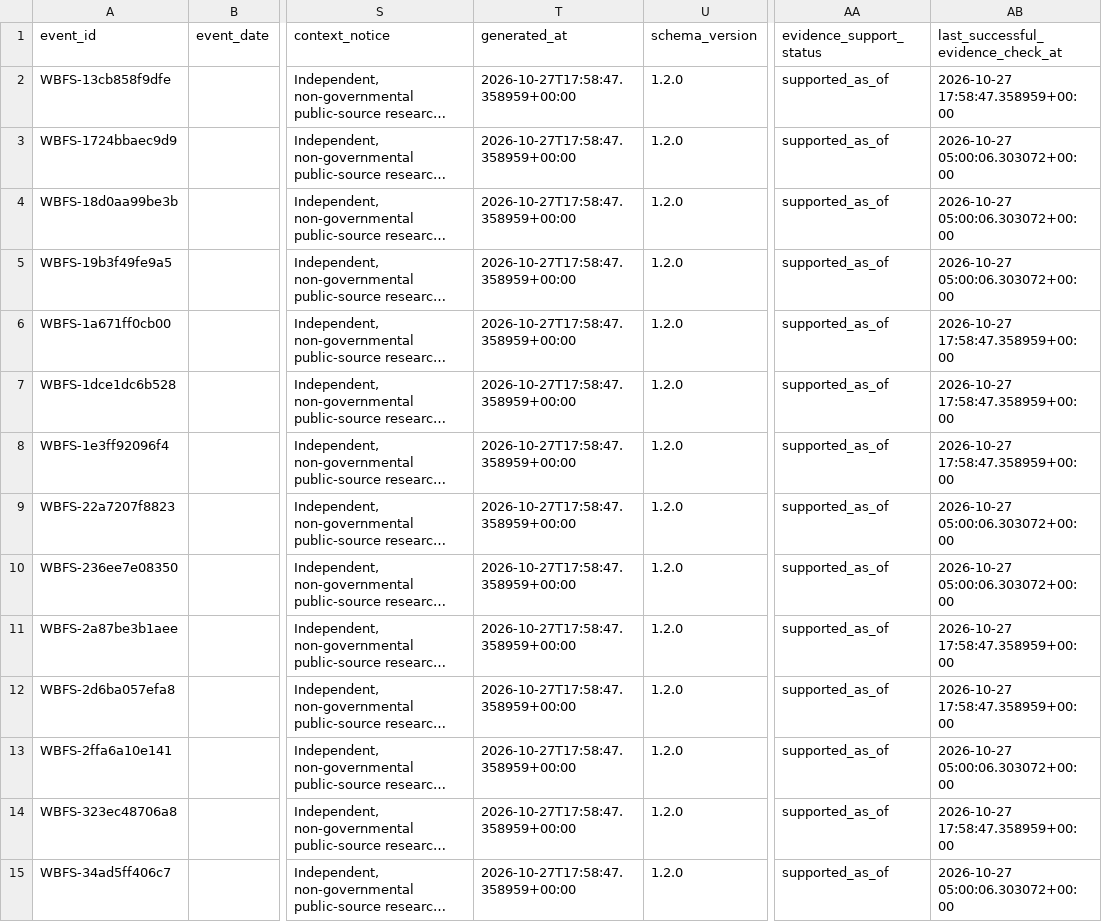
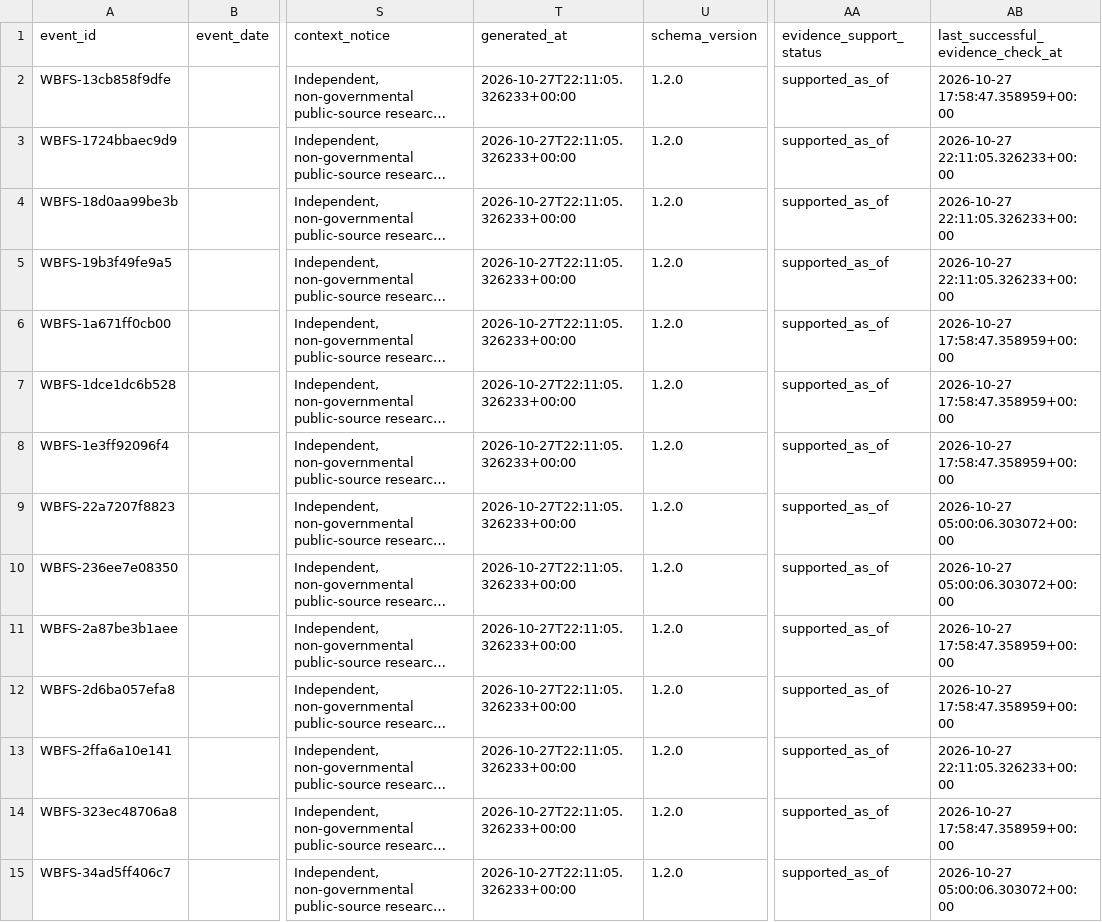
Before and after one commit to shubha07m/food_safety, a CSV file: data/events.csv, drawn as a sheet; only a part is shown, gaps mark what is left out; long unchanged cells end in …; the diff covers the shown part only; the diff names each change by its address in the sheet, - before the commit and + after, or states it on an @@ line.

```diff
--- a/data/events.csv
+++ b/data/events.csv
-T2:T15 (generated_at): 2026-10-27T17:58:47.358959+00:00
+T2:T15 (generated_at): 2026-10-27T22:11:05.326233+00:00
-AB3:AB5: 2026-10-27 05:00:06.303072+00:00
+AB3:AB5: 2026-10-27 22:11:05.326233+00:00
-AB13: 2026-10-27 05:00:06.303072+00:00
+AB13: 2026-10-27 22:11:05.326233+00:00
```
Also changed, not shown: 30 edited cells elsewhere in this file, site/data/events.csv, 14 other files.
